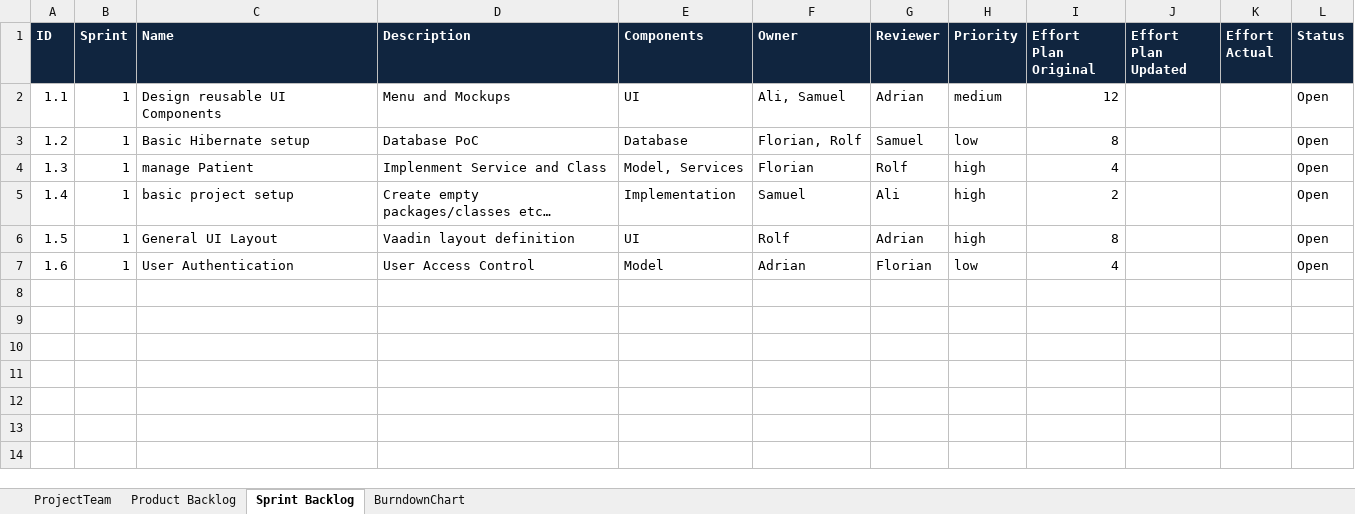
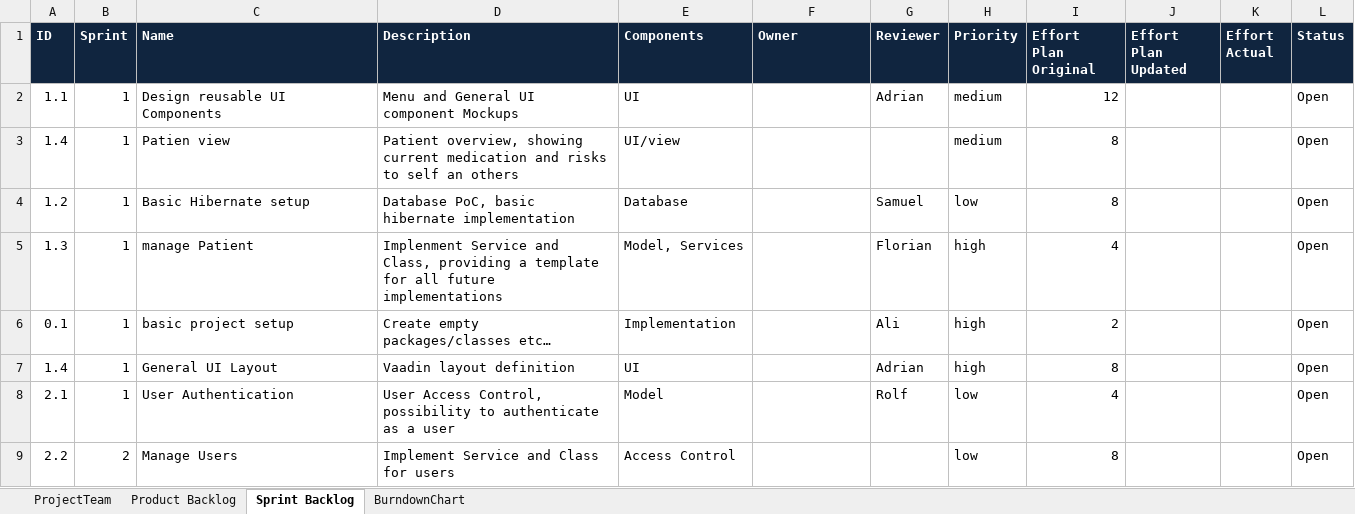
Before and after one commit to AdrianAulbach/CS1, an Excel workbook: doc/CS1/task10/scrum_v02.xlsx, sheet Sprint Backlog, drawn as a sheet; values as stored, in another font and other column widths than the file's, no borders; addresses are those after the commit; the diff names each change by its address in the sheet, - before the commit and + after, or states it on an @@ line.

Commit message:
updated sprint backlog

```diff
--- a/doc/CS1/task10/scrum_v02.xlsx (sheet Sprint Backlog)
+++ b/doc/CS1/task10/scrum_v02.xlsx (sheet Sprint Backlog)
-D2 (Description): Menu and Mockups
+D2 (Description): Menu and General UI component Mockups
-F2 (Owner): Ali, Samuel
+F2 (Owner): (empty)
+row 3: 1.4 | 1 | Patien view | Patient overview, showing current medication and risks to self an others | UI/view |  |  | medium | 8 |  |  | Open
-D4 (Description): Database PoC
+D4 (Description): Database PoC, basic hibernate implementation
-F4 (Owner): Florian, Rolf
+F4 (Owner): (empty)
-D5 (Description): …Service and Class
+D5 (Description): …Service and Class, providing a template for all future implementations
-F5 (Owner): Florian
+F5 (Owner): (empty)
-G5 (Reviewer): Rolf
+G5 (Reviewer): Florian
-A6 (ID): 1.4
+A6 (ID): 0.1
-F6 (Owner): Samuel
+F6 (Owner): (empty)
-A7 (ID): 1.5
+A7 (ID): 1.4
-F7 (Owner): Rolf
+F7 (Owner): (empty)
-A8 (ID): 1.6
+A8 (ID): 2.1
-D8 (Description): User Access Control
+D8 (Description): User Access Control, possibility to authenticate as a user
-F8 (Owner): Adrian
+F8 (Owner): (empty)
-G8 (Reviewer): Florian
+G8 (Reviewer): Rolf
+row 9: 2.2 | 2 | Manage Users | Implement Service and Class for users | Access Control |  |  | low | 8 |  |  | Open
```
Also changed, not shown: sheet ProjectTeam.
